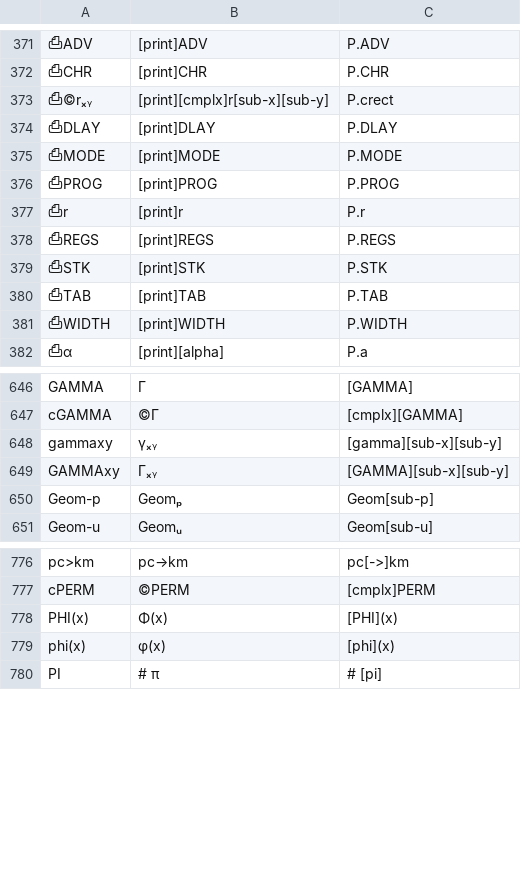
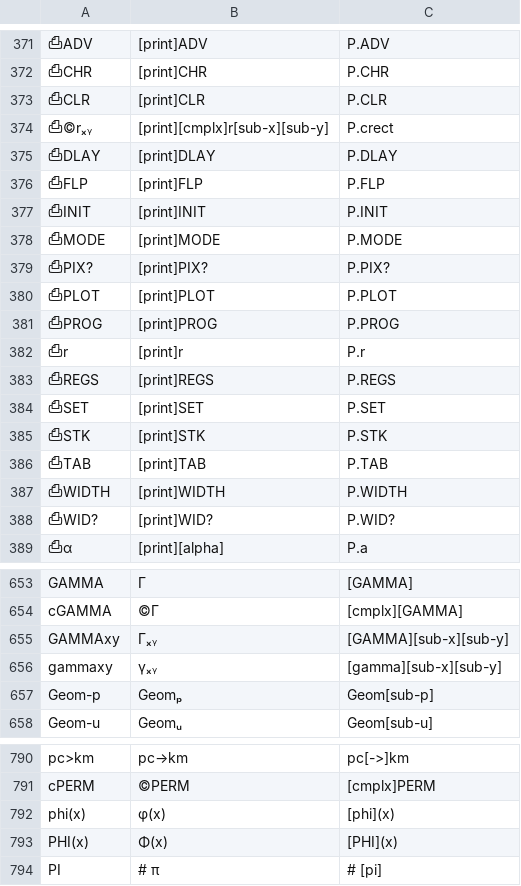
Before and after one commit to jaesharp/wp34s, a CSV file: tools/command-alias.csv, drawn as a sheet; only a part is shown, gaps mark what is left out; the diff covers the shown part only; the diff names each change by its address in the sheet, - before the commit and + after, or states it on an @@ line.

Commit message:
integration build - plotting commands are not dependant on IR printing so as to maintain binary compatibility between versions

```diff
--- a/tools/command-alias.csv
+++ b/tools/command-alias.csv
+row 373: ⎙CLR | [print]CLR | P.CLR
+row 376: ⎙FLP | [print]FLP | P.FLP
+row 377: ⎙INIT | [print]INIT | P.INIT
+row 379: ⎙PIX? | [print]PIX? | P.PIX?
+row 380: ⎙PLOT | [print]PLOT | P.PLOT
+row 384: ⎙SET | [print]SET | P.SET
+row 388: ⎙WID? | [print]WID? | P.WID?
@@ row 649 moved to row 655: GAMMAxy @@
@@ row 779 moved to row 792: phi(x) @@
```
Also changed, not shown: 14 added rows elsewhere in this file, 27 other files.
